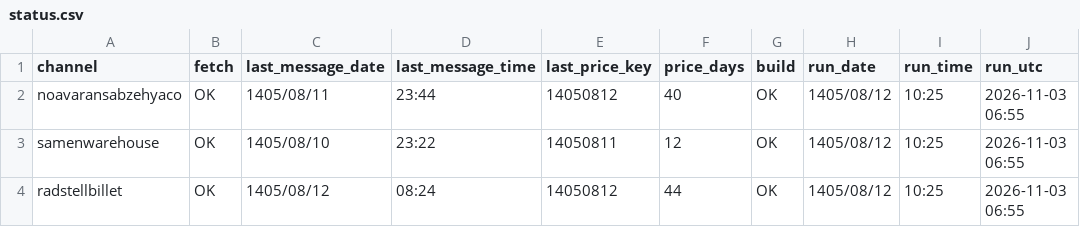
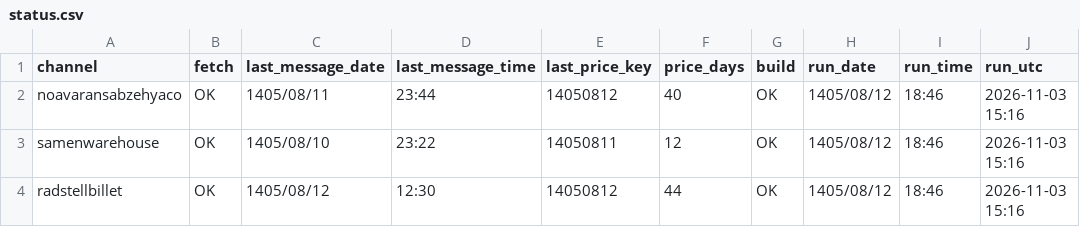
Before and after one commit to panahi88/sabzehya-data, a CSV file: status.csv, drawn as a sheet.

```diff
--- a/status.csv
+++ b/status.csv
@@ -1,4 +1,4 @@
 channel,fetch,last_message_date,last_message_time,last_price_key,price_days,build,run_date,run_time,run_utc
-noavaransabzehyaco,OK,1405/08/11,23:44,14050812,40,OK,1405/08/12,10:25,2026-11-03 06:55
-samenwarehouse,OK,1405/08/10,23:22,14050811,12,OK,1405/08/12,10:25,2026-11-03 06:55
-radstellbillet,OK,1405/08/12,08:24,14050812,44,OK,1405/08/12,10:25,2026-11-03 06:55
+noavaransabzehyaco,OK,1405/08/11,23:44,14050812,40,OK,1405/08/12,18:46,2026-11-03 15:16
+samenwarehouse,OK,1405/08/10,23:22,14050811,12,OK,1405/08/12,18:46,2026-11-03 15:16
+radstellbillet,OK,1405/08/12,12:30,14050812,44,OK,1405/08/12,18:46,2026-11-03 15:16
```
Also changed, not shown: 1 other file.
